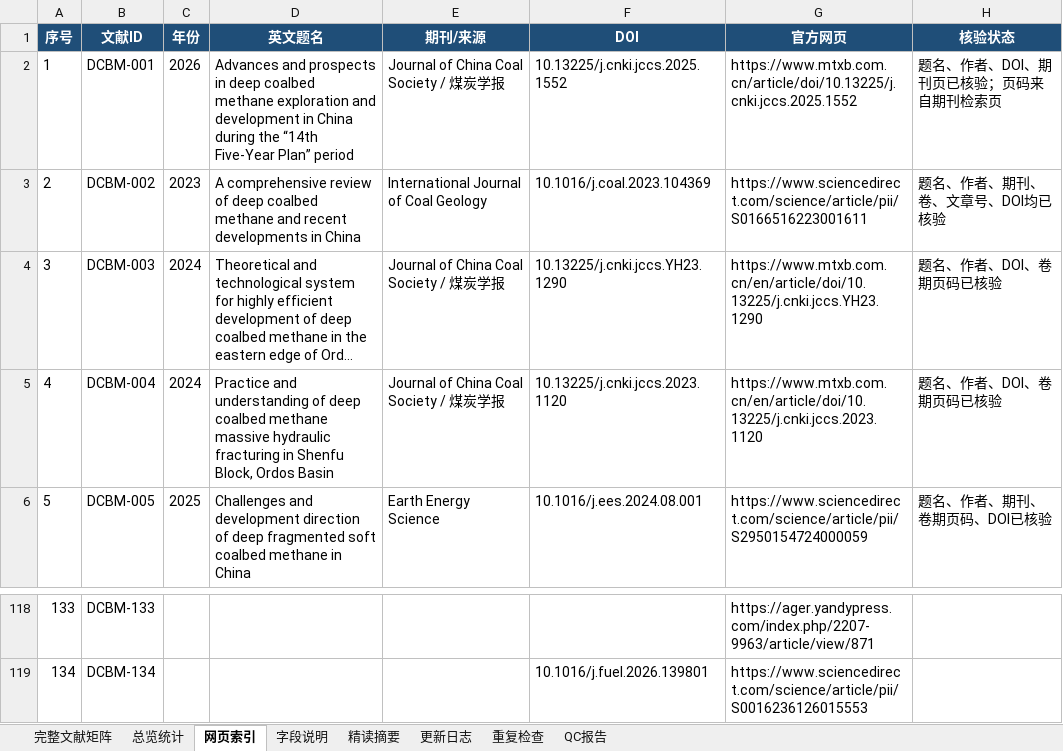
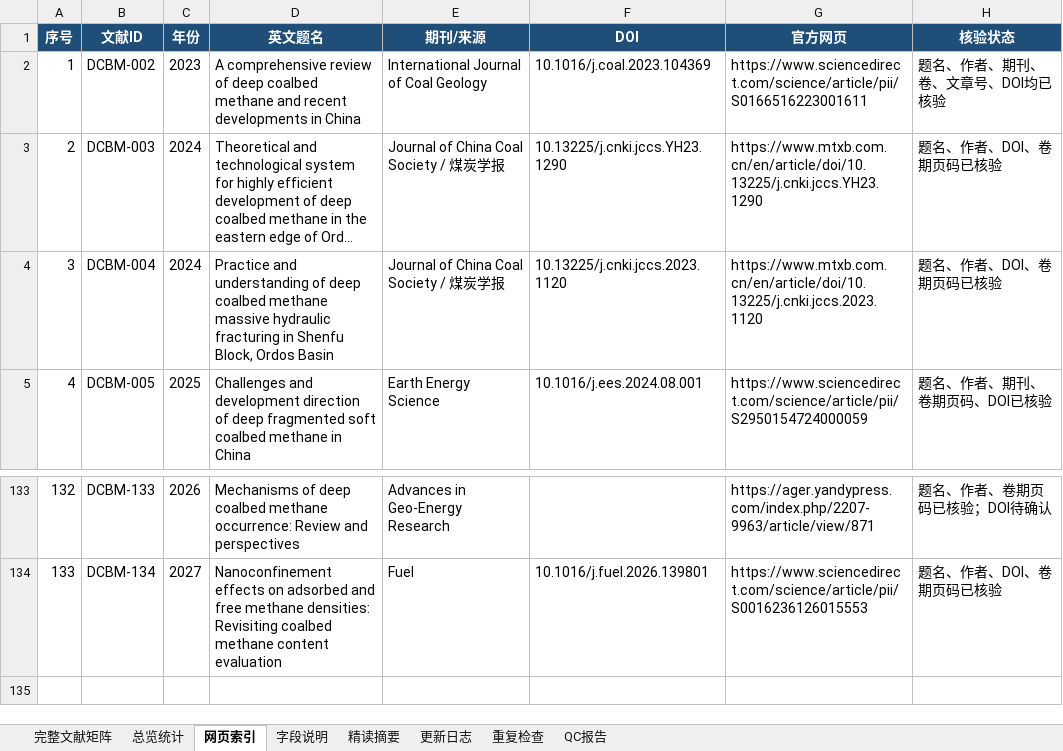
Before and after one commit to oncalemcnealdv3896-afk/Deep_CBM_Knowledge_Base, an Excel workbook: 00_Master/Deep_CBM_Latest.xlsx, sheet 网页索引, drawn as a sheet; only a part is shown, gaps mark what is left out; long unchanged cells end in …; values as stored, in another font and other column widths than the file's, no borders; table styles not drawn; removed rows and columns are numbered as before the commit, all else as after; the diff covers the shown part only; the diff names each change by its address in the sheet, - before the commit and + after, or states it on an @@ line.

Commit message:
fix: remove 48 empty rows from master matrix, rebuild web index, fix EmptyCell bug
- Deleted 48 empty rows in 完整文献矩阵 (was 183, now 135 = 134 data + 1 header)
- Deleted 1 empty row in 总览统计
- Rebuilt 网页索引: complete 134 entries with all fields
- Fixed EmptyCell AttributeError in index_export._cell_val

```diff
--- a/00_Master/Deep_CBM_Latest.xlsx (sheet 网页索引)
+++ b/00_Master/Deep_CBM_Latest.xlsx (sheet 网页索引)
-row 2: 1 | DCBM-001 | 2026 | Advances and prospects in deep coalbed methane exploration and development in China during the “14th Five-Year Plan” period | Journal of China Coal Society / 煤炭学报 | 10.13225/j.cnki.jccs.2025.1552 | https://www.mtxb.com.cn/article/doi/10.13225/j.cnki.jccs.2025.1552 | 题名、作者、DOI、期刊页已核验；页码来自期刊检索页
@@ column A (序号) renumbered from row 2 down @@
-C133 (年份): (empty)
+C133 (年份): 2026
-D133 (英文题名): (empty)
+D133 (英文题名): Mechanisms of deep coalbed methane occurrence: Review and perspectives
-E133 (期刊/来源): (empty)
+E133 (期刊/来源): Advances in Geo-Energy Research
-H133 (核验状态): (empty)
+H133 (核验状态): 题名、作者、卷期页码已核验；DOI待确认
-C134 (年份): (empty)
+C134 (年份): 2027
-D134 (英文题名): (empty)
+D134 (英文题名): Nanoconfinement effects on adsorbed and free methane densities: Revisiting coalbed methane content evaluation
-E134 (期刊/来源): (empty)
+E134 (期刊/来源): Fuel
-H134 (核验状态): (empty)
+H134 (核验状态): 题名、作者、DOI、卷期页码已核验
```
Also changed, not shown: 16 added rows and 26 edited cells elsewhere in this sheet, sheet 完整文献矩阵, sheet 总览统计, 1 other file.
